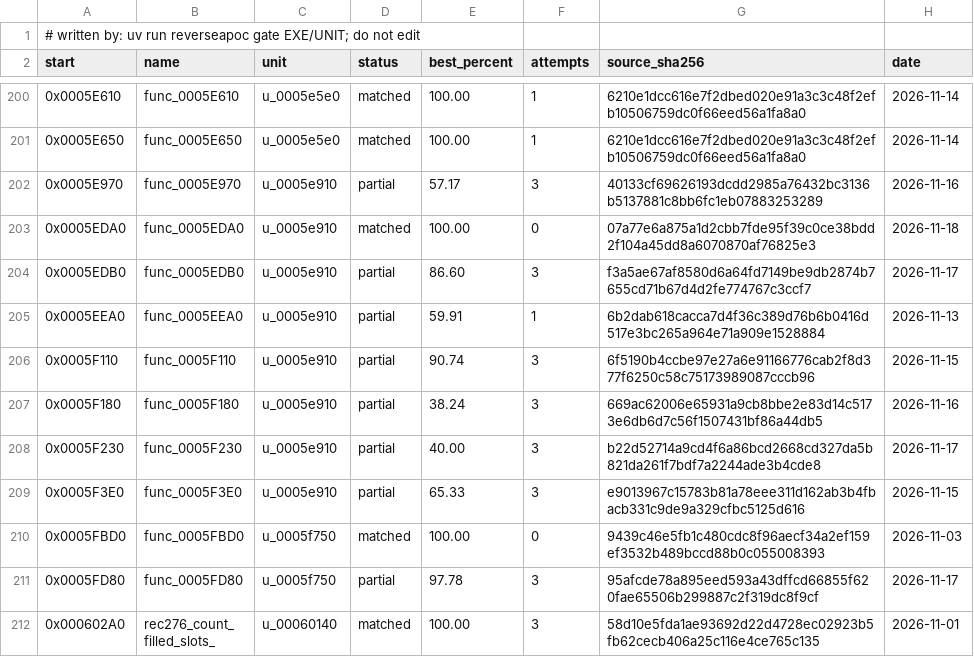
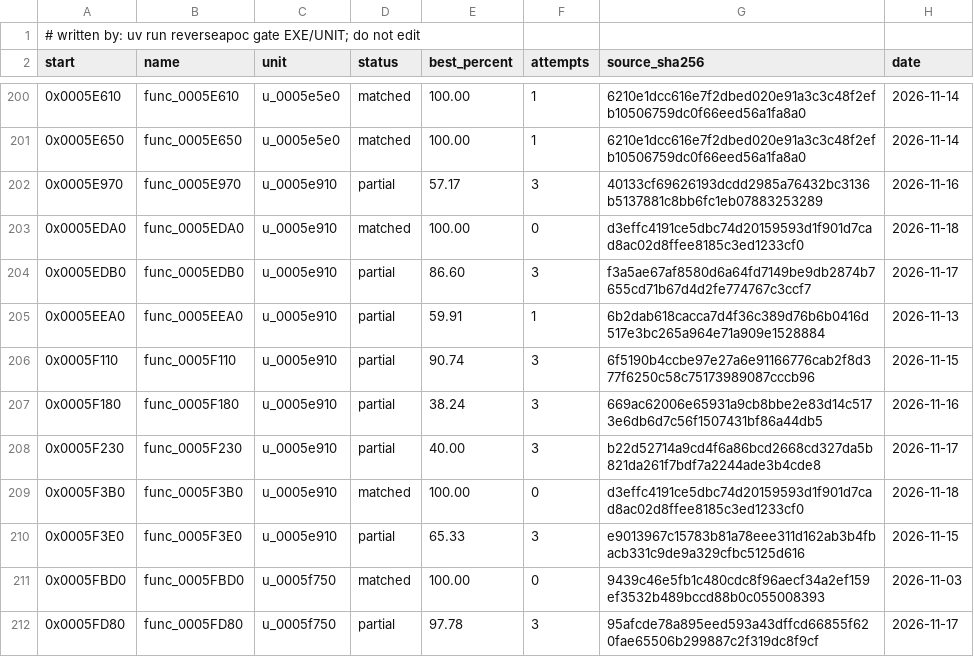
Before and after one commit to ayrtondenner/ReverseApoc, a CSV file: config/ufo2p/status.csv, drawn as a sheet; only a part is shown, gaps mark what is left out; the shorter side is filled out with more unchanged rows.

```diff
--- a/config/ufo2p/status.csv
+++ b/config/ufo2p/status.csv
@@ -202,3 +202,3 @@ start,name,unit,status,best_percent,attempts,source_sha256,date
 0x0005E970,func_0005E970,u_0005e910,partial,57.17,3,40133cf69626193dcdd2985a76432bc3136b5137881c8bb6fc1eb07883253289,2026-11-16
-0x0005EDA0,func_0005EDA0,u_0005e910,matched,100.00,0,07a77e6a875a1d2cbb7fde95f39c0ce38bdd2f104a45dd8a6070870af76825e3,2026-11-18
+0x0005EDA0,func_0005EDA0,u_0005e910,matched,100.00,0,d3effc4191ce5dbc74d20159593d1f901d7cad8ac02d8ffee8185c3ed1233cf0,2026-11-18
 0x0005EDB0,func_0005EDB0,u_0005e910,partial,86.60,3,f3a5ae67af8580d6a64fd7149be9db2874b7655cd71b67d4d2fe774767c3ccf7,2026-11-17
@@ -208,2 +208,3 @@ start,name,unit,status,best_percent,attempts,source_sha256,date
 0x0005F230,func_0005F230,u_0005e910,partial,40.00,3,b22d52714a9cd4f6a86bcd2668cd327da5b821da261f7bdf7a2244ade3b4cde8,2026-11-17
+0x0005F3B0,func_0005F3B0,u_0005e910,matched,100.00,0,d3effc4191ce5dbc74d20159593d1f901d7cad8ac02d8ffee8185c3ed1233cf0,2026-11-18
 0x0005F3E0,func_0005F3E0,u_0005e910,partial,65.33,3,e9013967c15783b81a78eee311d162ab3b4fbacb331c9de9a329cfbc5125d616,2026-11-15
```
Also changed, not shown: 2 other files.
